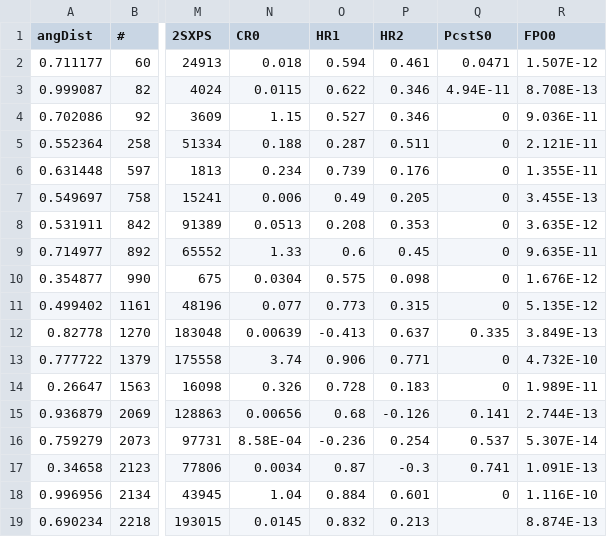
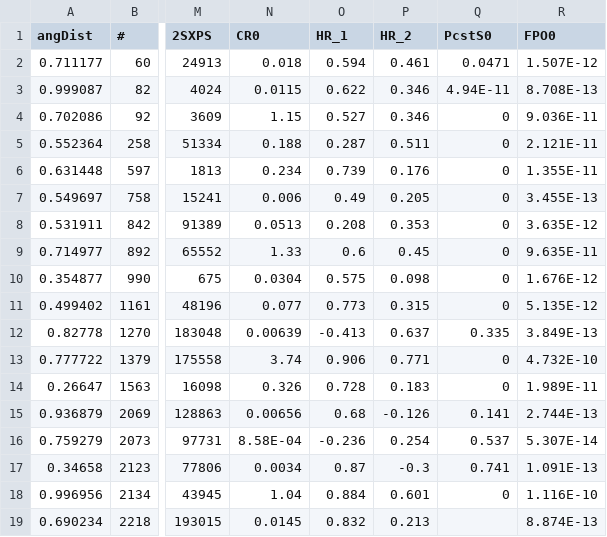
Before and after one commit to cgobat/XDBS-old, a CSV file: catalogs/BeSS_Swift_1as.csv, drawn as a sheet; only a part is shown, gaps mark what is left out; the diff names each change by its address in the sheet, - before the commit and + after, or states it on an @@ line.

Commit message:
Catalog updates

```diff
--- a/catalogs/BeSS_Swift_1as.csv
+++ b/catalogs/BeSS_Swift_1as.csv
-O1: HR1
+O1: HR_1
-P1: HR2
+P1: HR_2
```
Also changed, not shown: 3 other files.
